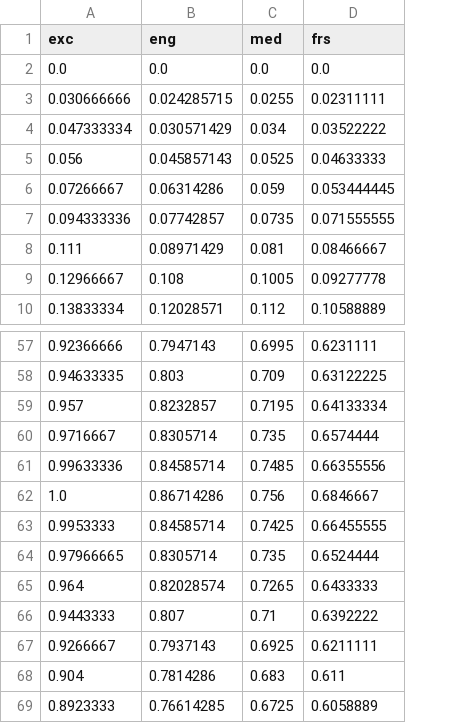
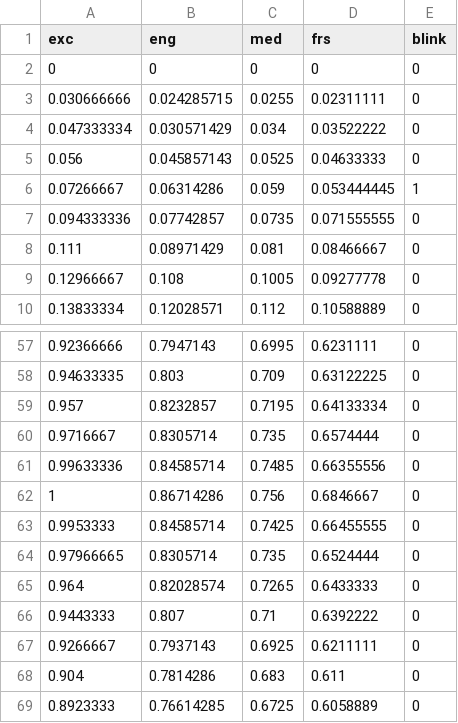
Before and after one commit to dmk12/Visualiser-of-Emotions-EEG, a CSV file: EmoApp/emodata/saved.csv, drawn as a sheet; only a part is shown, gaps mark what is left out; removed rows and columns are numbered as before the commit, all else as after; the diff names each change by its address in the sheet, - before the commit and + after, or states it on an @@ line.

```diff
--- a/EmoApp/emodata/saved.csv
+++ b/EmoApp/emodata/saved.csv
+column E (blink), rows 3-10: 0 | 0 | 0 | 1 | 0 | 0 | 0 | 0; rows 57-69: all 0
-row 2: 0.0 | 0.0 | 0.0 | 0.0
+row 2: 0 | 0 | 0 | 0 | 0
-A62 (exc): 1.0
+A62 (exc): 1
```
Also changed, not shown: 4 other files.
